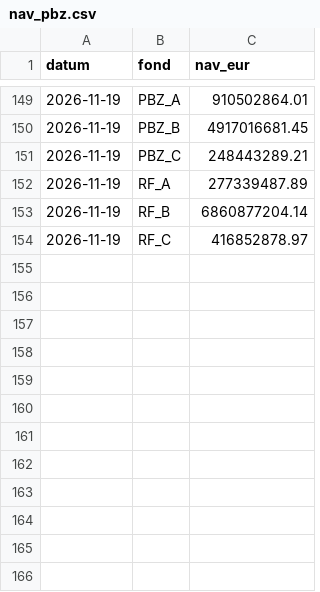
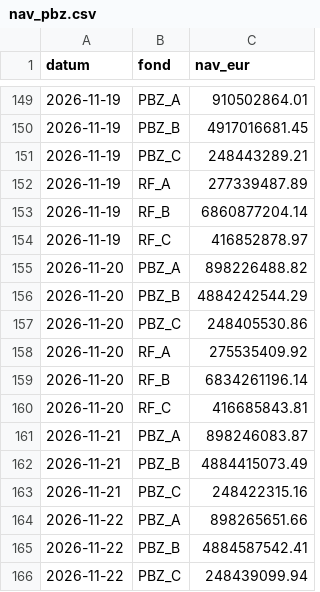
Before and after one commit to luksakurtela2-bot/koei, a CSV file: data/nav_pbz.csv, drawn as a sheet; only a part is shown, gaps mark what is left out.

Commit message:
PBZ CO NAV (lokalno) 2026-11-23

```diff
--- a/data/nav_pbz.csv
+++ b/data/nav_pbz.csv
@@ -154 +154,13 @@ datum,fond,nav_eur
 2026-11-19,RF_C,416852878.97
+2026-11-20,PBZ_A,898226488.82
+2026-11-20,PBZ_B,4884242544.29
+2026-11-20,PBZ_C,248405530.86
+2026-11-20,RF_A,275535409.92
+2026-11-20,RF_B,6834261196.14
+2026-11-20,RF_C,416685843.81
+2026-11-21,PBZ_A,898246083.87
+2026-11-21,PBZ_B,4884415073.49
+2026-11-21,PBZ_C,248422315.16
+2026-11-22,PBZ_A,898265651.66
+2026-11-22,PBZ_B,4884587542.41
+2026-11-22,PBZ_C,248439099.94
```
